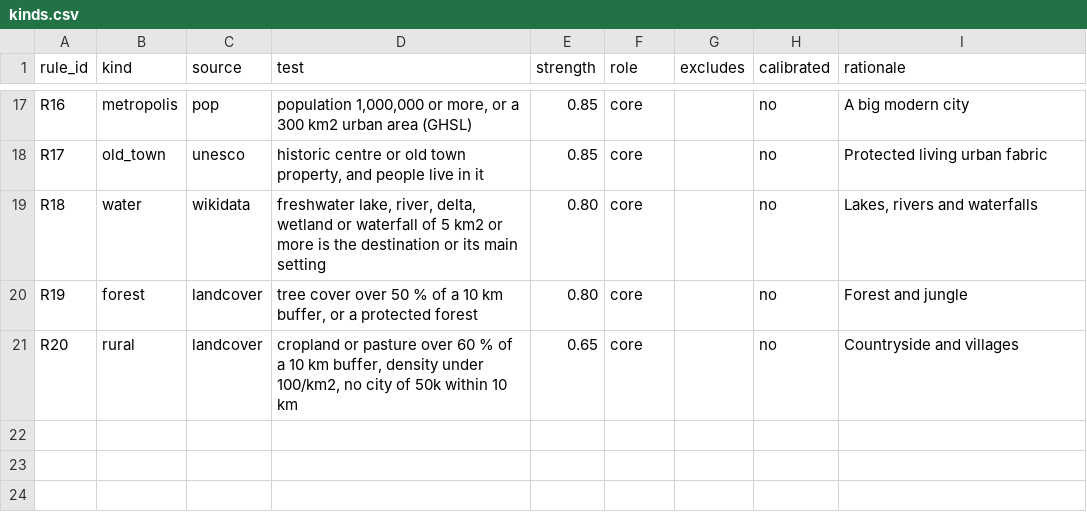
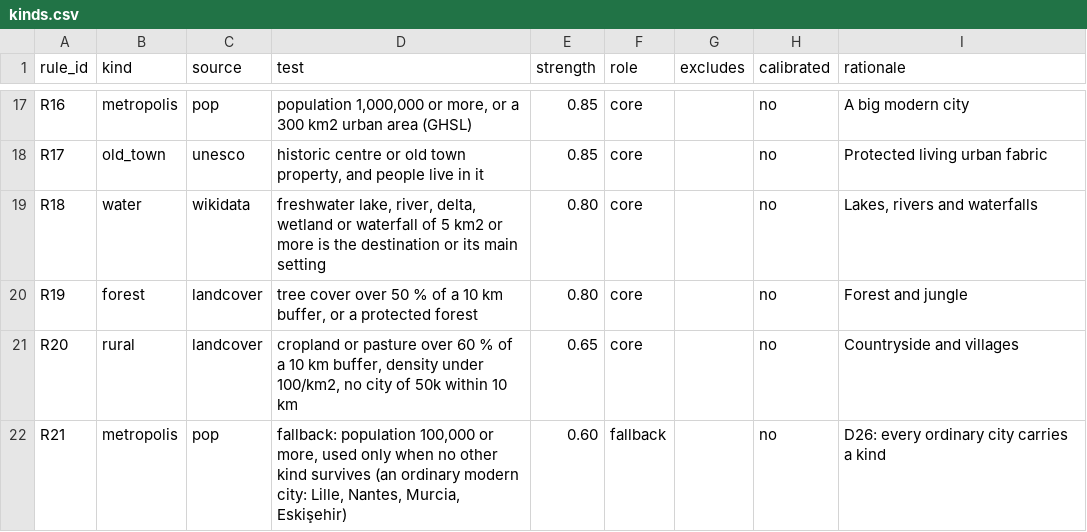
Before and after one commit to adilezz/travelers-map, a CSV file: data/rules/kinds.csv, drawn as a sheet; only a part is shown, gaps mark what is left out; the diff names each change by its address in the sheet, - before the commit and + after, or states it on an @@ line.

```diff
--- a/data/rules/kinds.csv
+++ b/data/rules/kinds.csv
+row 22: R21 | metropolis | pop | fallback: population 100,000 or more, used only when no other kind survives (an ordinary modern city: Lille, Nantes, Murcia, Eskişehir) | 0.60 | fallback |  | no | D26: every ordinary city carries a kind
```
Also changed, not shown: data/holdout/H1.csv, 7 other files.
